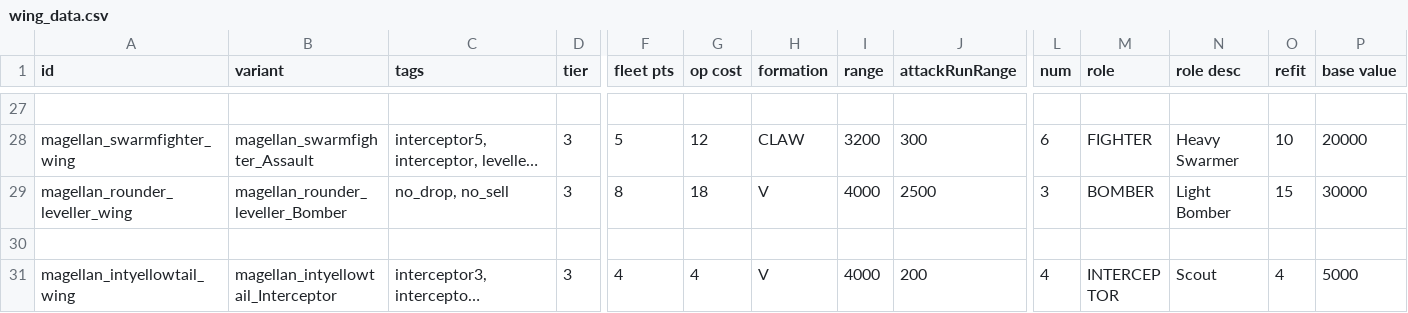
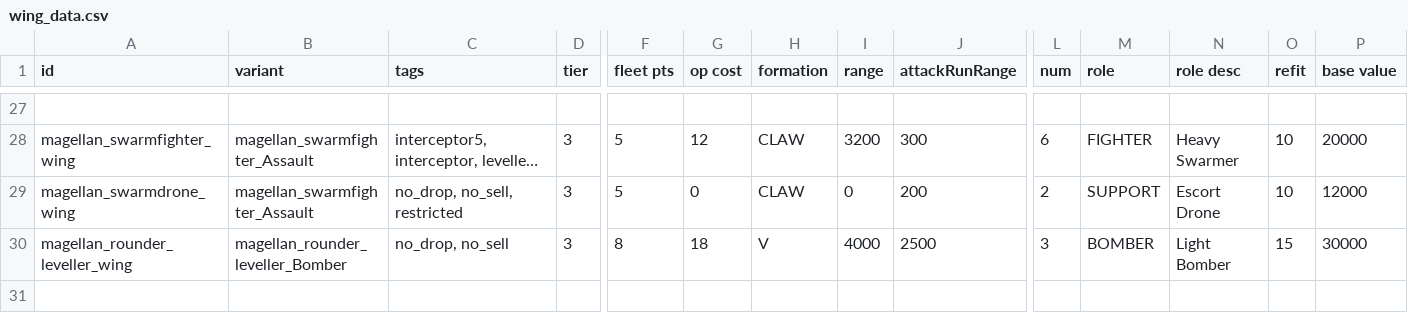
Before and after one commit to starsector-mods/magellan-protectorate-unified, a CSV file: data/hulls/wing_data.csv, drawn as a sheet; only a part is shown, gaps mark what is left out; the shorter side is filled out with more unchanged rows; long unchanged cells end in …; rows hold the shown columns only; the diff names each change by its address in the sheet, - before the commit and + after, or states it on an @@ line.

```diff
--- a/data/hulls/wing_data.csv
+++ b/data/hulls/wing_data.csv
+row 29: magellan_swarmdrone_wing | magellan_swarmfighter_Assault | no_drop, no_sell, restricted | 3 | 5 | 0 | CLAW | 0 | 200 | 2 | SUPPORT | Escort Drone | 10 | 12000
```
Also changed, not shown: data/hulls/ship_data.csv, data/shipsystems/ship_systems.csv, 6 other files.
